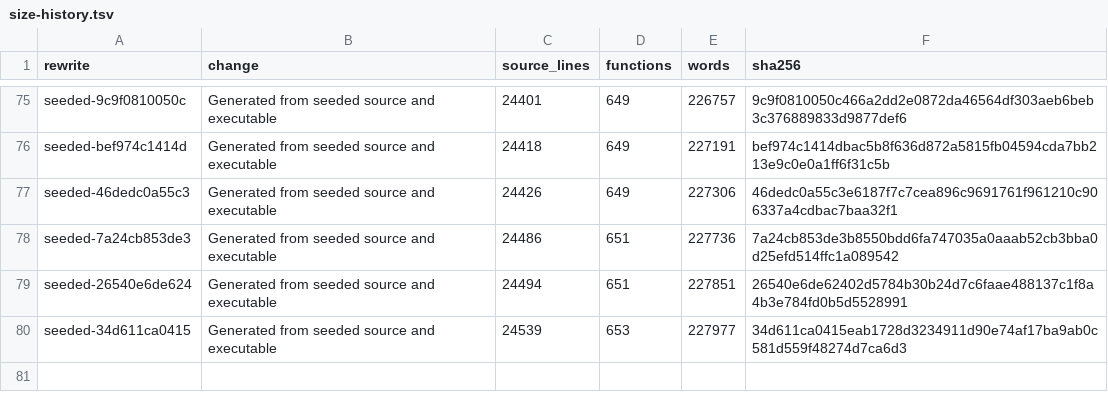
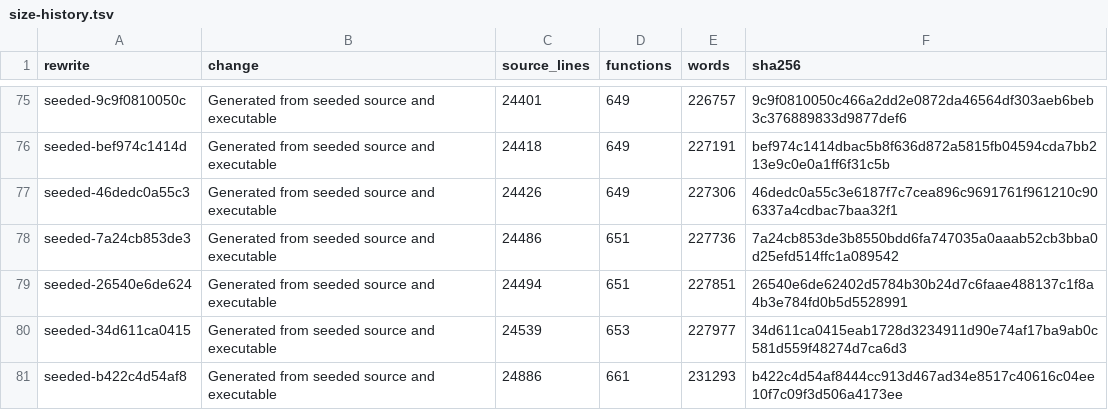
Before and after one commit to drakestapleton/omega-mv, a TSV file: seed/omc/size-history.tsv, drawn as a sheet; only a part is shown, gaps mark what is left out.

Commit message:
Add the first slice of threads.
A thread function can be spawned and joined, and it can add to one shared ulong with aadd. The compiler lowers that to clone, futex and exit_group on AArch64 Linux, and it refuses a plain shared read or write.

```diff
--- a/seed/omc/size-history.tsv
+++ b/seed/omc/size-history.tsv
@@ -80 +80,2 @@ seeded-26540e6de624	Generated from seeded source and executable	24494	651	227851
 seeded-34d611ca0415	Generated from seeded source and executable	24539	653	227977	34d611ca0415eab1728d3234911d90e74af17ba9ab0c581d559f48274d7ca6d3
+seeded-b422c4d54af8	Generated from seeded source and executable	24886	661	231293	b422c4d54af8444cc913d467ad34e8517c40616c04ee10f7c09f3d506a4173ee
```
Also changed, not shown: 14 other files.
